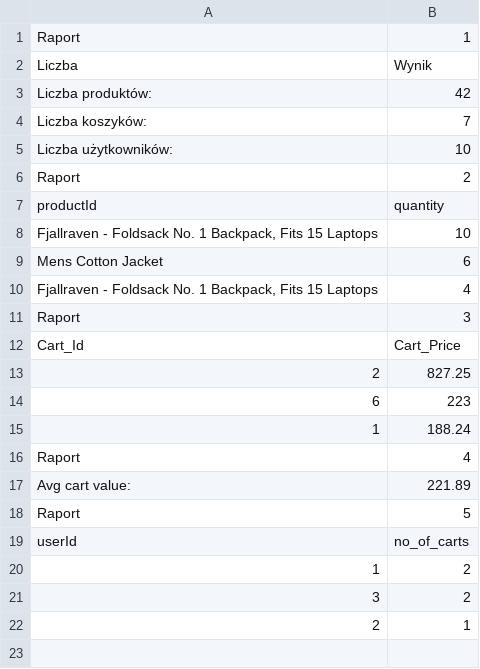
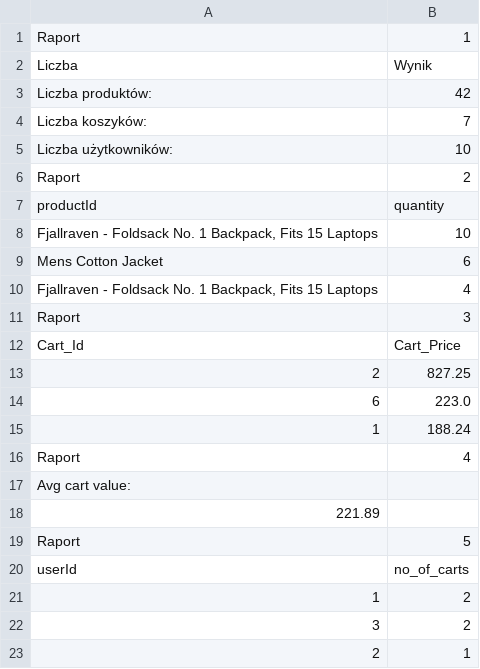
Before and after one commit to Alomti/Over-dopamined_Unicorn, a CSV file: Eskel/data/raport.csv, drawn as a sheet.

Commit message:
CSV zrobione porządniej, rozpocząłem naukę pandas i rozdizelone na kilka raportów

```diff
--- a/Eskel/data/raport.csv
+++ b/Eskel/data/raport.csv
@@ -13,6 +13,7 @@ Cart_Id,Cart_Price
 2,827.25
-6,223
+6,223.0
 1,188.24
 Raport,4
-Avg cart value:,221.89
+Avg cart value:
+221.89
 Raport,5
```
Also changed, not shown: 8 other files.
